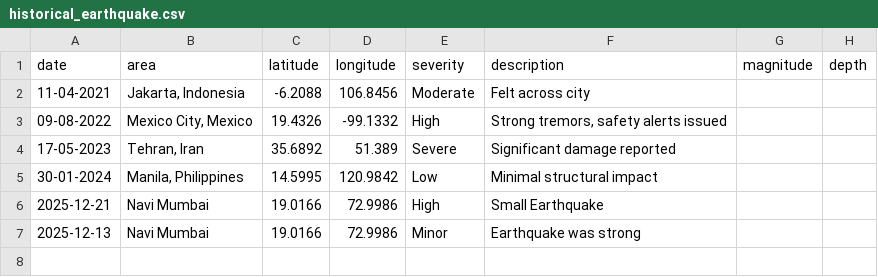
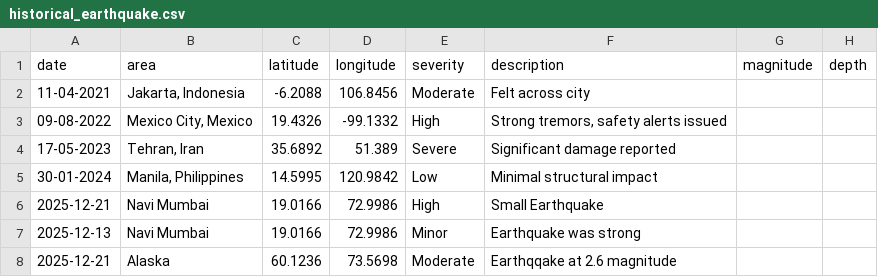
Before and after one commit to sohamgar/disaster-prediction-system-global-earthquake-flood-alert-monitoring, a CSV file: historical_earthquake.csv, drawn as a sheet; the diff names each change by its address in the sheet, - before the commit and + after, or states it on an @@ line.

```diff
--- a/historical_earthquake.csv
+++ b/historical_earthquake.csv
+row 8: 2025-12-21 | Alaska | 60.1236 | 73.5698 | Moderate | Earthqqake at 2.6 magnitude
```
Also changed, not shown: 9 other files.
